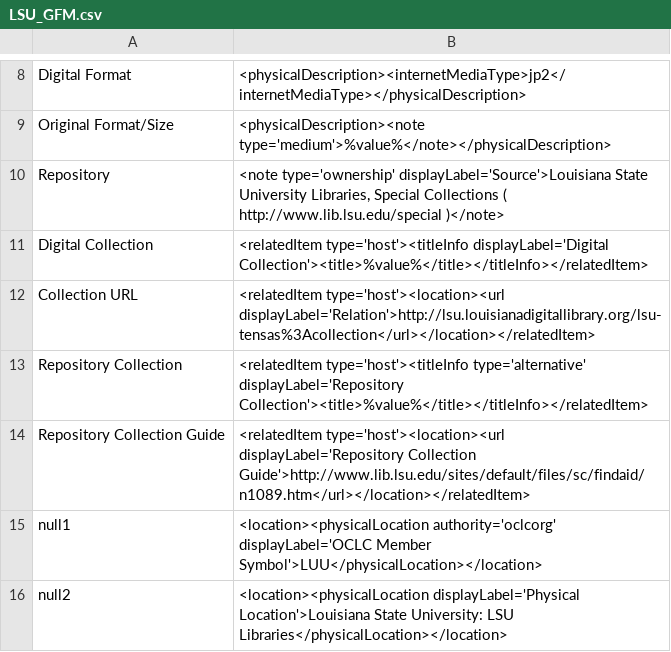
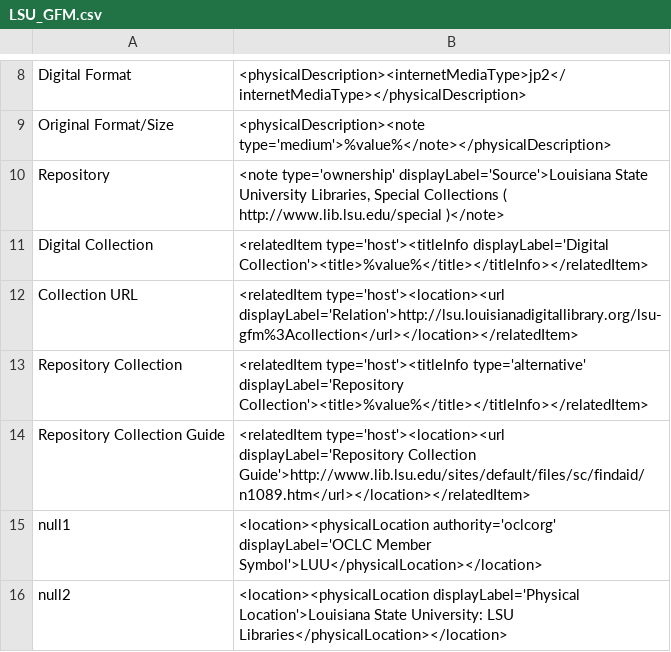
Before and after one commit to lsulibraries/cDM_to_mods, a CSV file: mappings_files/LSU_GFM.csv, drawn as a sheet; only a part is shown, gaps mark what is left out.

Commit message:
forgot to change url from previous collection

```diff
--- a/mappings_files/LSU_GFM.csv
+++ b/mappings_files/LSU_GFM.csv
@@ -11,3 +11,3 @@ Repository,"<note type='ownership' displayLabel='Source'>Louisiana State Univers
 Digital Collection,"<relatedItem type='host'><titleInfo displayLabel='Digital Collection'><title>%value%</title></titleInfo></relatedItem>"
-Collection URL,"<relatedItem type='host'><location><url displayLabel='Relation'>http://lsu.louisianadigitallibrary.org/lsu-tensas%3Acollection</url></location></relatedItem>"
+Collection URL,"<relatedItem type='host'><location><url displayLabel='Relation'>http://lsu.louisianadigitallibrary.org/lsu-gfm%3Acollection</url></location></relatedItem>"
 Repository Collection,"<relatedItem type='host'><titleInfo type='alternative' displayLabel='Repository Collection'><title>%value%</title></titleInfo></relatedItem>"
```
